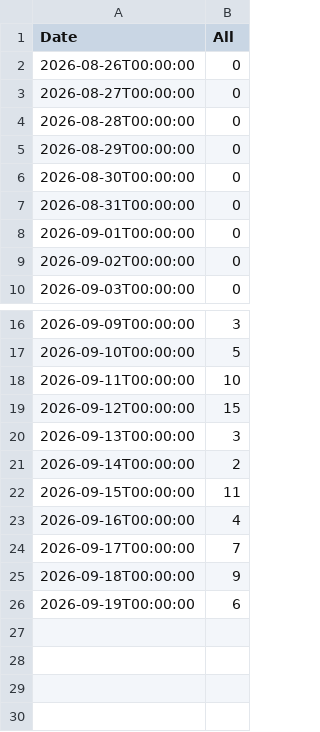
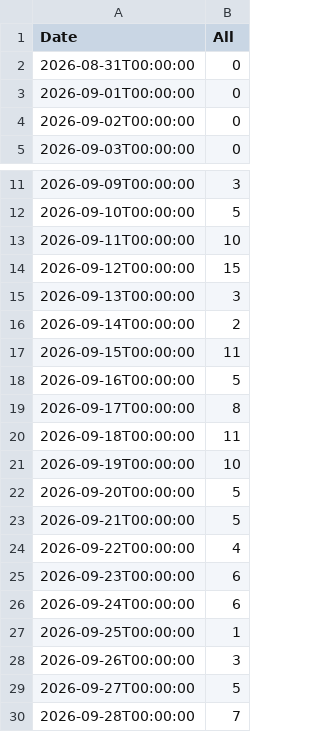
Before and after one commit to VDiPaola/Kickerino-releases, a CSV file: Apps-and-Games-Installs.csv, drawn as a sheet; only a part is shown, gaps mark what is left out.

Commit message:
update ms store

```diff
--- a/Apps-and-Games-Installs.csv
+++ b/Apps-and-Games-Installs.csv
@@ -1,7 +1,2 @@
 "Date","All"
-"2026-08-26T00:00:00",0
-"2026-08-27T00:00:00",0
-"2026-08-28T00:00:00",0
-"2026-08-29T00:00:00",0
-"2026-08-30T00:00:00",0
 "2026-08-31T00:00:00",0
@@ -22,5 +17,14 @@
 "2026-09-15T00:00:00",11
-"2026-09-16T00:00:00",4
-"2026-09-17T00:00:00",7
-"2026-09-18T00:00:00",9
-"2026-09-19T00:00:00",6
+"2026-09-16T00:00:00",5
+"2026-09-17T00:00:00",8
+"2026-09-18T00:00:00",11
+"2026-09-19T00:00:00",10
+"2026-09-20T00:00:00",5
+"2026-09-21T00:00:00",5
+"2026-09-22T00:00:00",4
+"2026-09-23T00:00:00",6
+"2026-09-24T00:00:00",6
+"2026-09-25T00:00:00",1
+"2026-09-26T00:00:00",3
+"2026-09-27T00:00:00",5
+"2026-09-28T00:00:00",7
```
